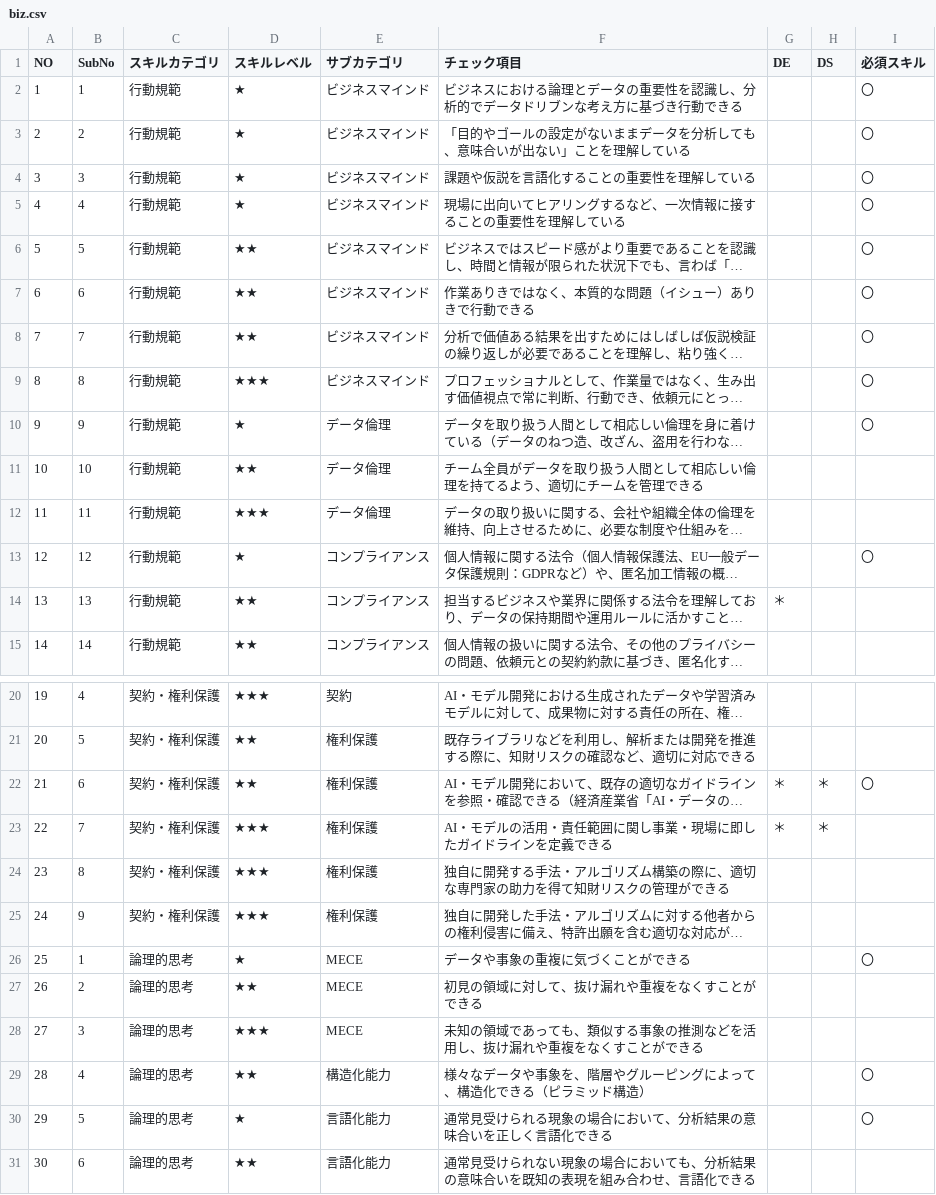
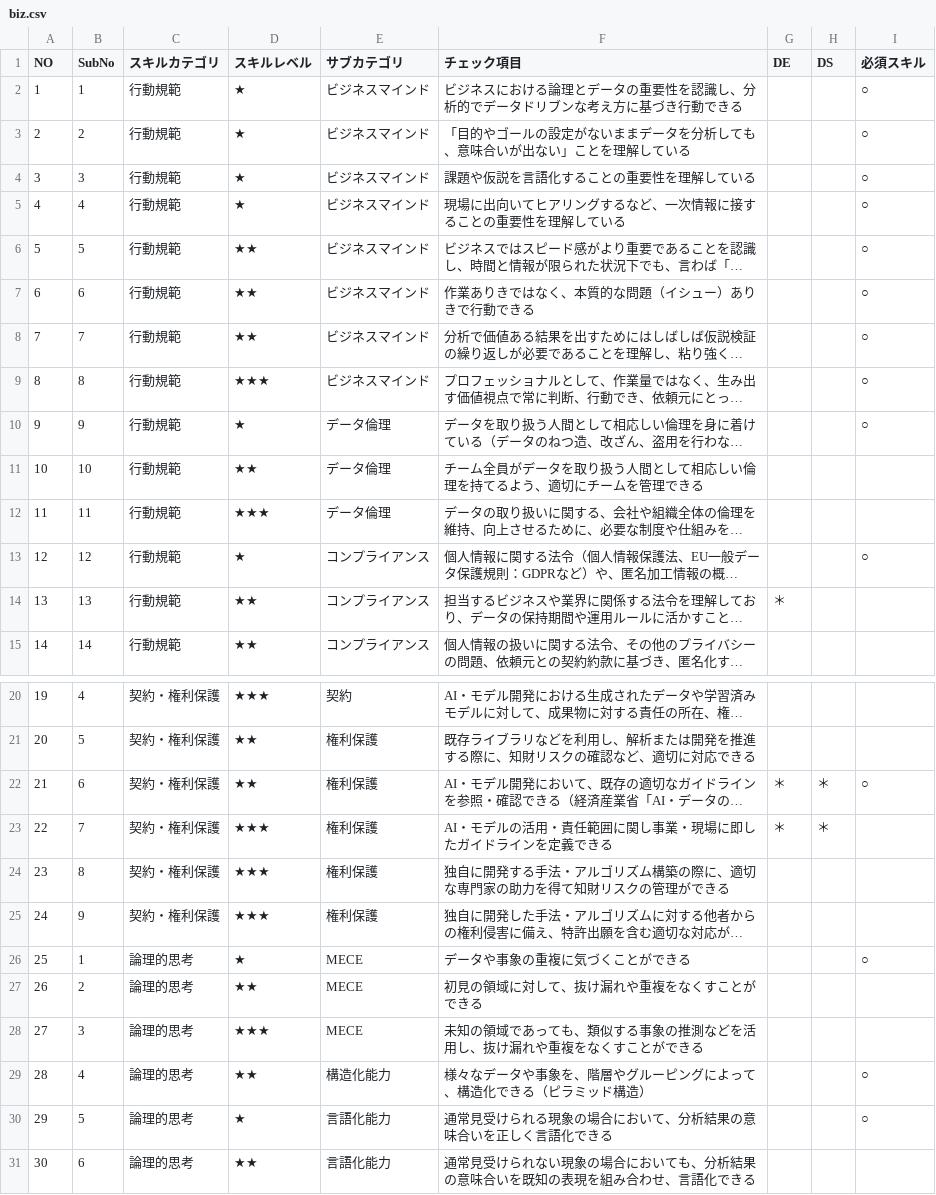
Before and after one commit to The-Japan-DataScientist-Society/skills-checklist, a CSV file: biz.csv, drawn as a sheet; only a part is shown, gaps mark what is left out; long unchanged cells end in …; the diff covers the shown part only; the diff names each change by its address in the sheet, - before the commit and + after, or states it on an @@ line.

Commit message:
fix circle symbol

```diff
--- a/biz.csv
+++ b/biz.csv
-I2:I10 (必須スキル): 〇
+I2:I10 (必須スキル): ○
-I13 (必須スキル): 〇
+I13 (必須スキル): ○
-I22 (必須スキル): 〇
+I22 (必須スキル): ○
-I26 (必須スキル): 〇
+I26 (必須スキル): ○
-I29:I30 (必須スキル): 〇
+I29:I30 (必須スキル): ○
```
Also changed, not shown: 19 edited cells elsewhere in this file.
